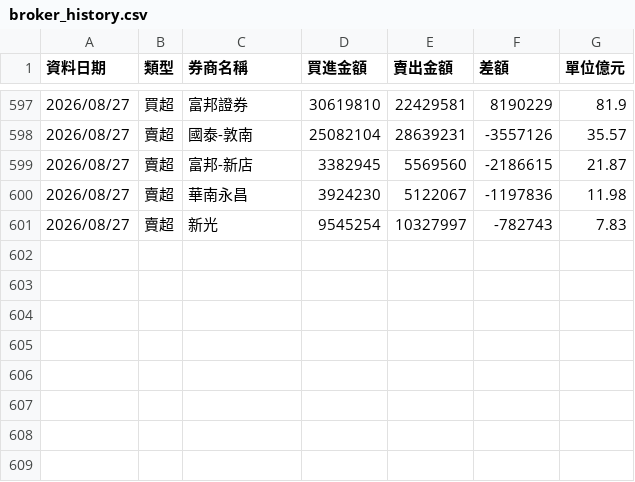
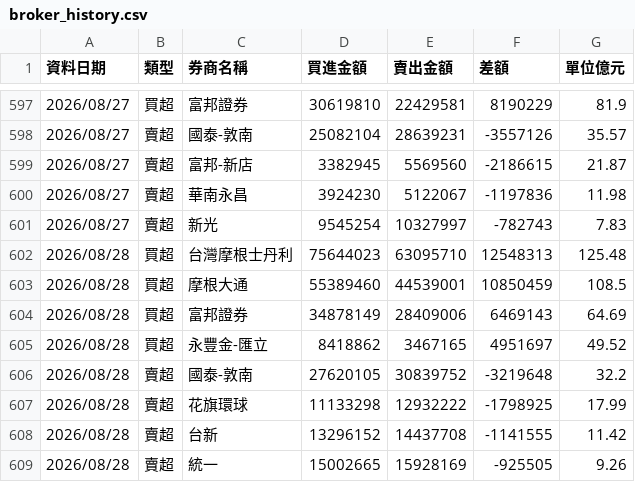
Before and after one commit to yuc1222-lgtm/broker-tracker, a CSV file: broker_history.csv, drawn as a sheet; only a part is shown, gaps mark what is left out; the diff names each change by its address in the sheet, - before the commit and + after, or states it on an @@ line.

```diff
--- a/broker_history.csv
+++ b/broker_history.csv
+row 602: 2026/08/28 | 買超 | 台灣摩根士丹利 | 75644023 | 63095710 | 12548313 | 125.48
+row 603: 2026/08/28 | 買超 | 摩根大通 | 55389460 | 44539001 | 10850459 | 108.5
+row 604: 2026/08/28 | 買超 | 富邦證券 | 34878149 | 28409006 | 6469143 | 64.69
+row 605: 2026/08/28 | 買超 | 永豐金-匯立 | 8418862 | 3467165 | 4951697 | 49.52
+row 606: 2026/08/28 | 賣超 | 國泰-敦南 | 27620105 | 30839752 | -3219648 | 32.2
+row 607: 2026/08/28 | 賣超 | 花旗環球 | 11133298 | 12932222 | -1798925 | 17.99
+row 608: 2026/08/28 | 賣超 | 台新 | 13296152 | 14437708 | -1141555 | 11.42
+row 609: 2026/08/28 | 賣超 | 統一 | 15002665 | 15928169 | -925505 | 9.26
```
